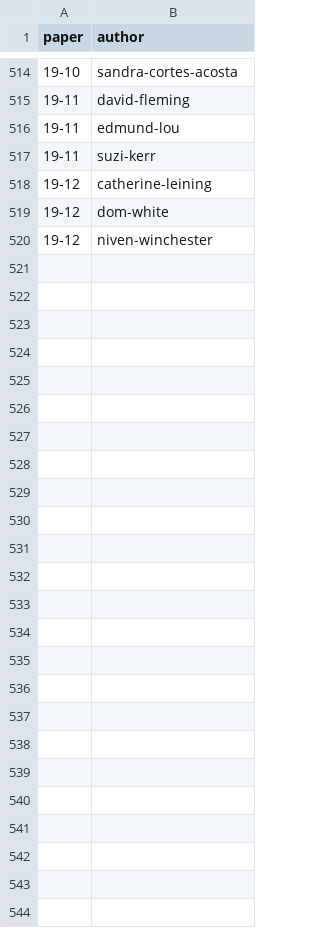
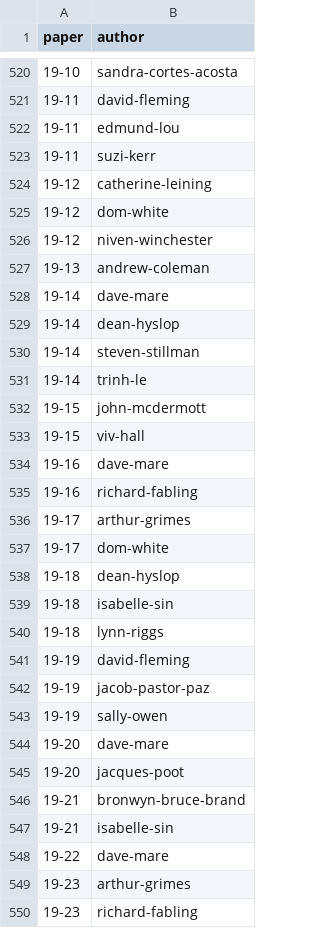
Before and after one commit to bldavies/motu-wp, a CSV file: data/authors.csv, drawn as a sheet; only a part is shown, gaps mark what is left out; the diff covers the shown part only; the diff names each change by its address in the sheet, - before the commit and + after, or states it on an @@ line.

Commit message:
Add working papers from late 2019

```diff
--- a/data/authors.csv
+++ b/data/authors.csv
+row 527: 19-13 | andrew-coleman
+row 528: 19-14 | dave-mare
+row 529: 19-14 | dean-hyslop
+row 530: 19-14 | steven-stillman
+row 531: 19-14 | trinh-le
+row 532: 19-15 | john-mcdermott
+row 533: 19-15 | viv-hall
+row 534: 19-16 | dave-mare
+row 535: 19-16 | richard-fabling
+row 536: 19-17 | arthur-grimes
+row 537: 19-17 | dom-white
+row 538: 19-18 | dean-hyslop
+row 539: 19-18 | isabelle-sin
+row 540: 19-18 | lynn-riggs
+row 541: 19-19 | david-fleming
+row 542: 19-19 | jacob-pastor-paz
+row 543: 19-19 | sally-owen
+row 544: 19-20 | dave-mare
+row 545: 19-20 | jacques-poot
+row 546: 19-21 | bronwyn-bruce-brand
+row 547: 19-21 | isabelle-sin
+row 548: 19-22 | dave-mare
+row 549: 19-23 | arthur-grimes
+row 550: 19-23 | richard-fabling
```
Also changed, not shown: 6 added rows and 3 edited cells elsewhere in this file, 1 other file.
